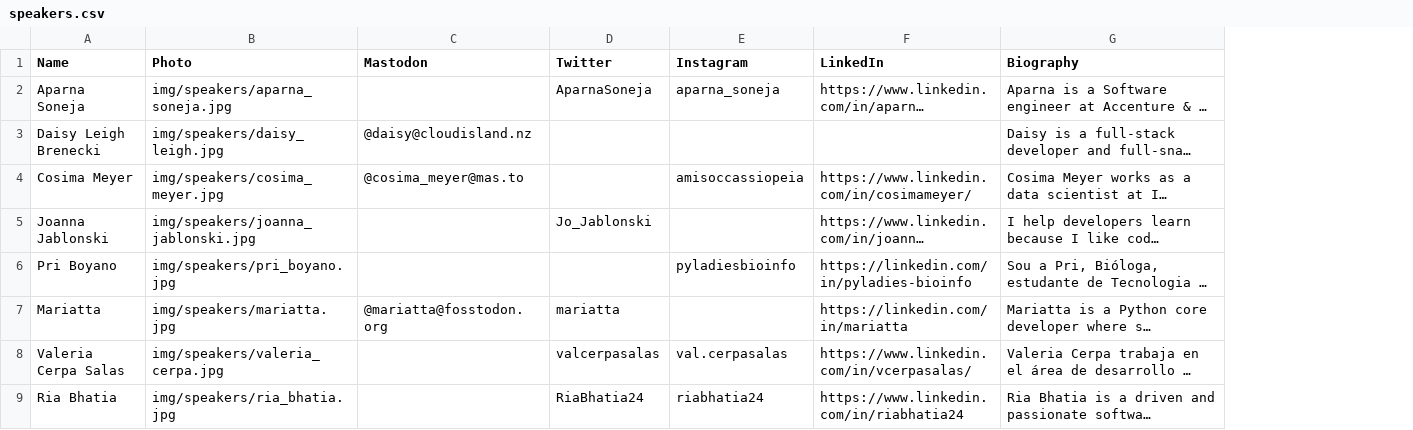
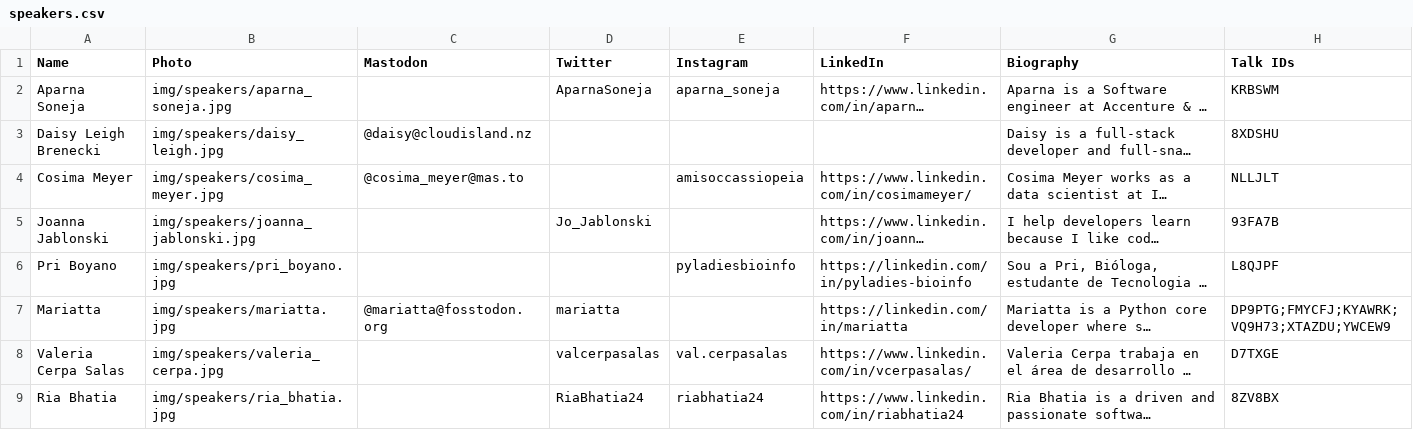
Before and after one commit to pyladies/global-conference, a CSV file: generate_site/speakers.csv, drawn as a sheet; only a part is shown; long unchanged cells end in …; the diff names each change by its address in the sheet, - before the commit and + after, or states it on an @@ line.

Commit message:
Add talks for speaker profiles

```diff
--- a/generate_site/speakers.csv
+++ b/generate_site/speakers.csv
+column H (Talk IDs), rows 2-9: KRBSWM | 8XDSHU | NLLJLT | 93FA7B | L8QJPF | DP9PTG;FMYCFJ;KYAWRK;VQ9H73;XTAZDU;YWCEW9 | D7TXGE | 8ZV8BX
```
Also changed, not shown: 3 other files.
